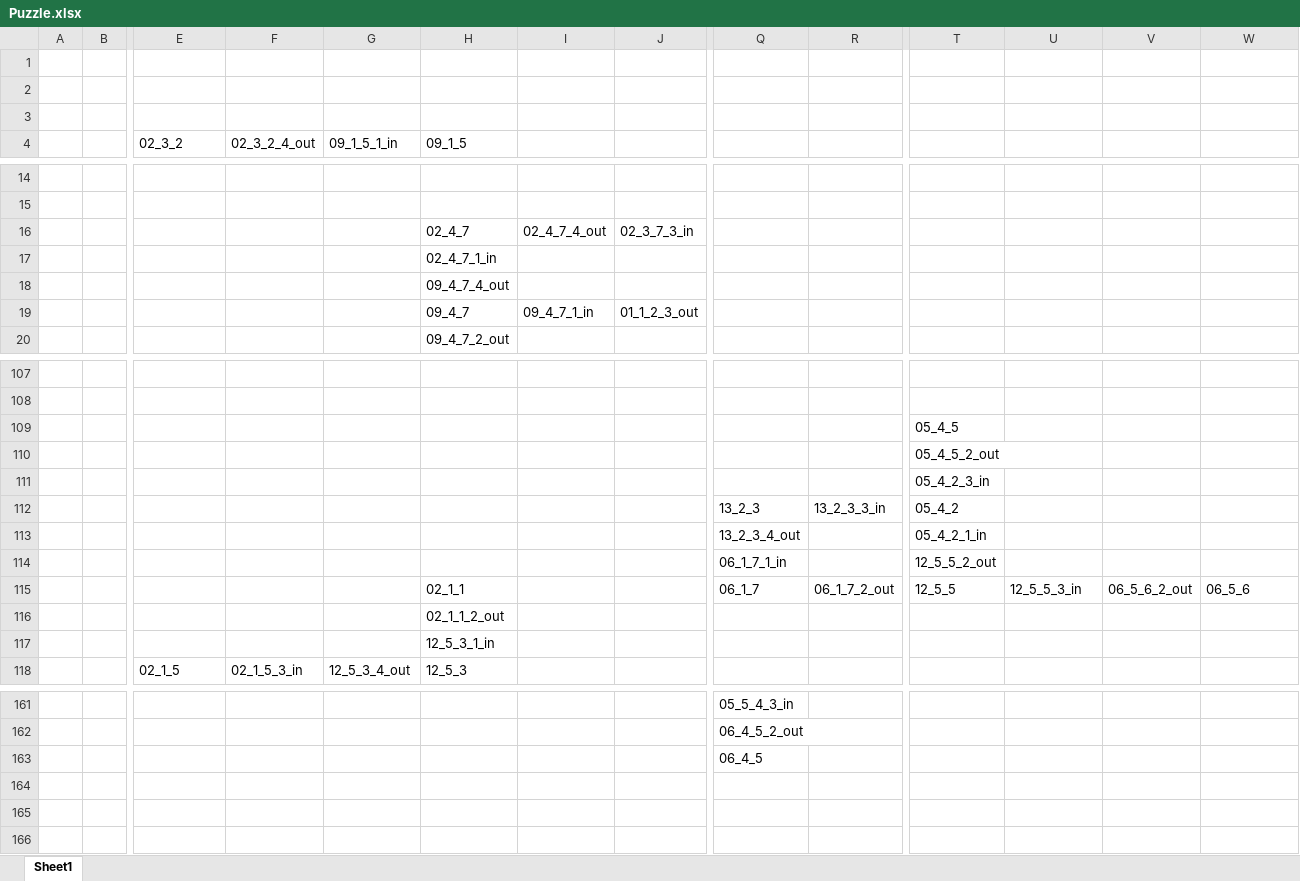
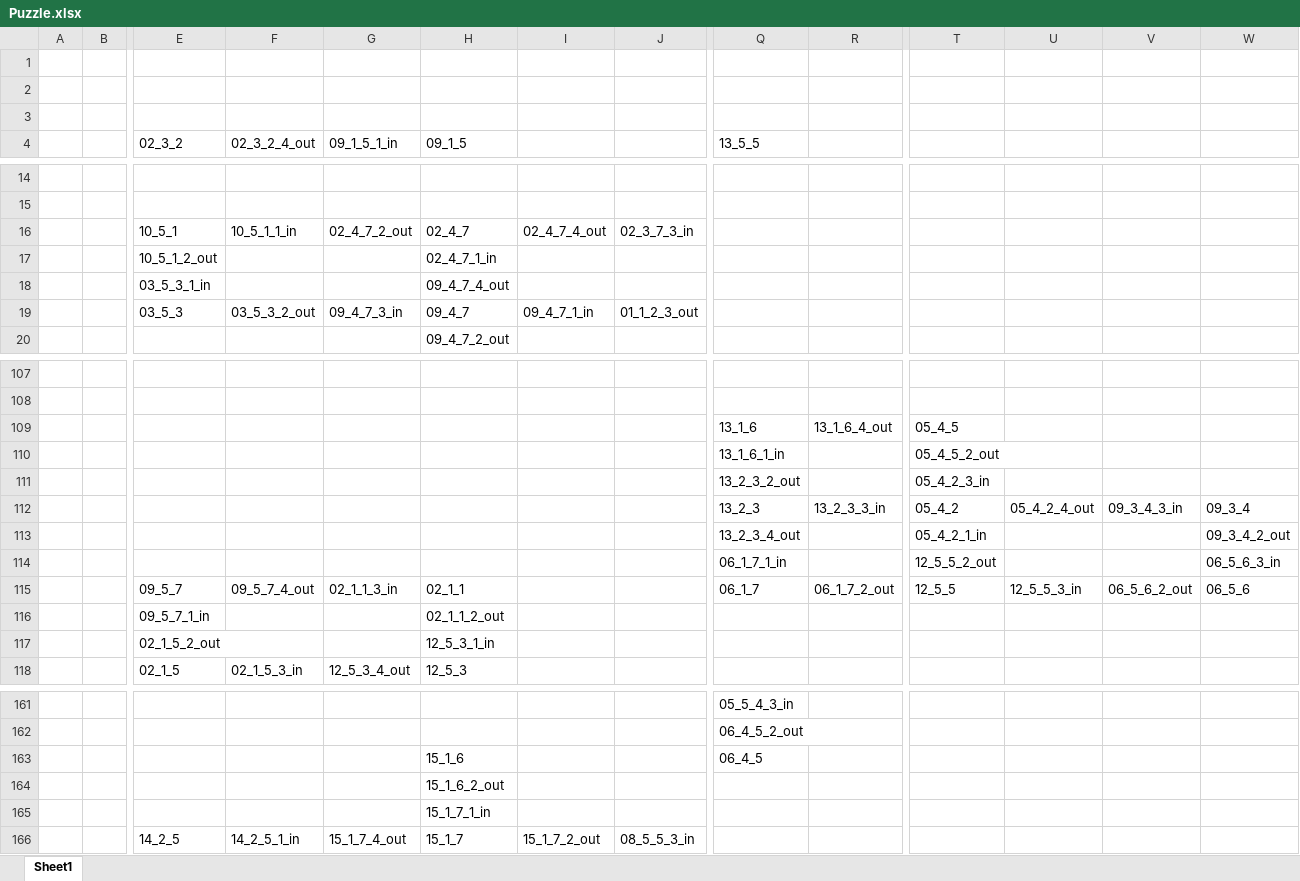
Before and after one commit to ehsanamid/jigsaw-puzzle, an Excel workbook: Puzzle.xlsx, sheet Sheet1, drawn as a sheet; only a part is shown, gaps mark what is left out; values as stored, in another font and other column widths than the file's, no cell formats; removed rows and columns are numbered as before the commit, all else as after; rows hold the shown columns only; the diff covers the shown part only; the diff names each change by its address in the sheet, - before the commit and + after, or states it on an @@ line.

```diff
--- a/Puzzle.xlsx (sheet Sheet1)
+++ b/Puzzle.xlsx (sheet Sheet1)
-Q4: (empty)
+Q4: 13_5_5
-E16 (02_3_2): (empty)
+E16 (02_3_2): 10_5_1
-F16 (02_3_2_4_out): (empty)
+F16 (02_3_2_4_out): 10_5_1_1_in
-G16 (09_1_5_1_in): (empty)
+G16 (09_1_5_1_in): 02_4_7_2_out
-E17 (02_3_2): (empty)
+E17 (02_3_2): 10_5_1_2_out
-E18 (02_3_2): (empty)
+E18 (02_3_2): 03_5_3_1_in
-E19 (02_3_2): (empty)
+E19 (02_3_2): 03_5_3
-F19 (02_3_2_4_out): (empty)
+F19 (02_3_2_4_out): 03_5_3_2_out
-G19 (09_1_5_1_in): (empty)
+G19 (09_1_5_1_in): 09_4_7_3_in
-row 109:  |  |  |  |  |  |  |  |  |  | 05_4_5
-row 110:  |  |  |  |  |  |  |  |  |  | 05_4_5_2_out
-row 111:  |  |  |  |  |  |  |  |  |  | 05_4_2_3_in
+row 109:  |  |  |  |  |  |  |  | 13_1_6 | 13_1_6_4_out | 05_4_5
+row 110:  |  |  |  |  |  |  |  | 13_1_6_1_in |  | 05_4_5_2_out
+row 111:  |  |  |  |  |  |  |  | 13_2_3_2_out |  | 05_4_2_3_in
-U112: (empty)
+U112: 05_4_2_4_out
-V112: (empty)
+V112: 09_3_4_3_in
-W112: (empty)
+W112: 09_3_4
-W113: (empty)
+W113: 09_3_4_2_out
-W114: (empty)
+W114: 06_5_6_3_in
-E115 (02_3_2): (empty)
+E115 (02_3_2): 09_5_7
-F115 (02_3_2_4_out): (empty)
+F115 (02_3_2_4_out): 09_5_7_4_out
-G115 (09_1_5_1_in): (empty)
+G115 (09_1_5_1_in): 02_1_1_3_in
-E116 (02_3_2): (empty)
+E116 (02_3_2): 09_5_7_1_in
-E117 (02_3_2): (empty)
+E117 (02_3_2): 02_1_5_2_out
-H163 (09_1_5): (empty)
+H163 (09_1_5): 15_1_6
+row 164:  |  |  |  |  | 15_1_6_2_out
+row 165:  |  |  |  |  | 15_1_7_1_in
+row 166:  |  | 14_2_5 | 14_2_5_1_in | 15_1_7_4_out | 15_1_7 | 15_1_7_2_out | 08_5_5_3_in
```
Also changed, not shown: 5 edited cells elsewhere in this sheet, cell formats, 1 other file.
